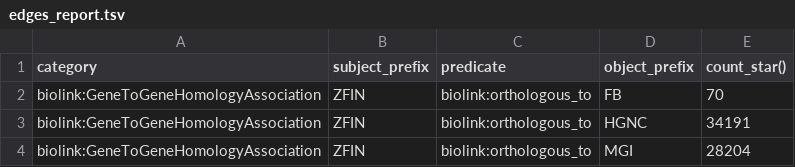
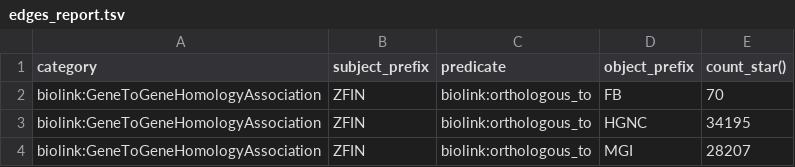
Before and after one commit to monarch-initiative/zfin-orthology-ingest, a TSV file: docs/edges_report.tsv, drawn as a sheet.

```diff
--- a/docs/edges_report.tsv
+++ b/docs/edges_report.tsv
@@ -2,3 +2,3 @@ category	subject_prefix	predicate	object_prefix	count_star()
 biolink:GeneToGeneHomologyAssociation	ZFIN	biolink:orthologous_to	FB	70
-biolink:GeneToGeneHomologyAssociation	ZFIN	biolink:orthologous_to	HGNC	34191
-biolink:GeneToGeneHomologyAssociation	ZFIN	biolink:orthologous_to	MGI	28204
+biolink:GeneToGeneHomologyAssociation	ZFIN	biolink:orthologous_to	HGNC	34195
+biolink:GeneToGeneHomologyAssociation	ZFIN	biolink:orthologous_to	MGI	28207
```
Also changed, not shown: 4 other files.
